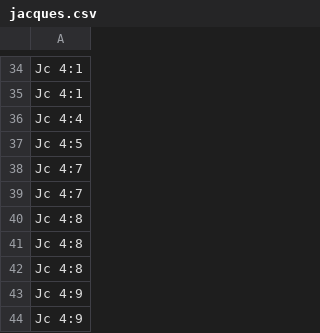
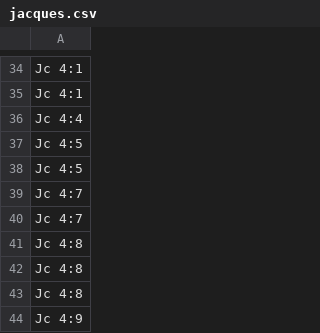
Before and after one commit to kylak/NT-ordonnances, a CSV file: livre/épître/jacques.csv, drawn as a sheet; only a part is shown, gaps mark what is left out; the shorter side is filled out with more unchanged rows; the diff names each change by its address in the sheet, - before the commit and + after, or states it on an @@ line.

```diff
--- a/livre/épître/jacques.csv
+++ b/livre/épître/jacques.csv
+row 38: Jc 4:5
```
Also changed, not shown: all.csv, livre/épître/1_timothee.csv.
